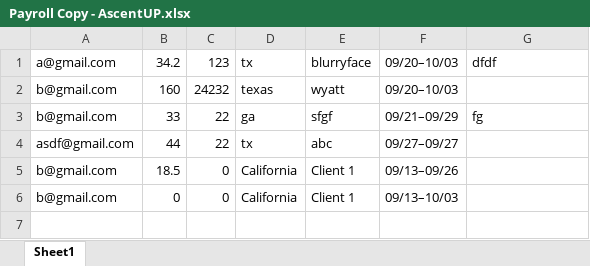
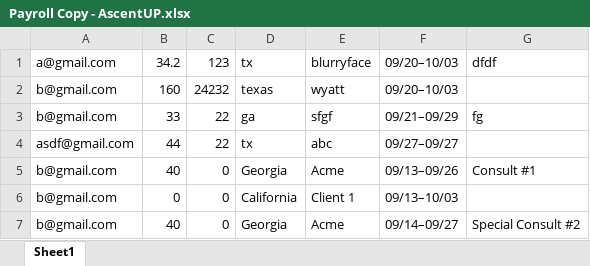
Before and after one commit to MosesDev72/timesheet-portal-demo, an Excel workbook: backend/Payroll Copy - AscentUP.xlsx, sheet Sheet1, drawn as a sheet; values as stored, in another font and other column widths than the file's, no borders; the diff names each change by its address in the sheet, - before the commit and + after, or states it on an @@ line.

```diff
--- a/backend/Payroll Copy - AscentUP.xlsx (sheet Sheet1)
+++ b/backend/Payroll Copy - AscentUP.xlsx (sheet Sheet1)
-B5: 18.5
+B5: 40
-D5: California
+D5: Georgia
-E5: Client 1
+E5: Acme
-G5: (empty)
+G5: Consult #1
+row 7: b@gmail.com | 40 | 0 | Georgia | Acme | 09/14–09/27 | Special Consult #2
```
Also changed, not shown: 10 other files.
